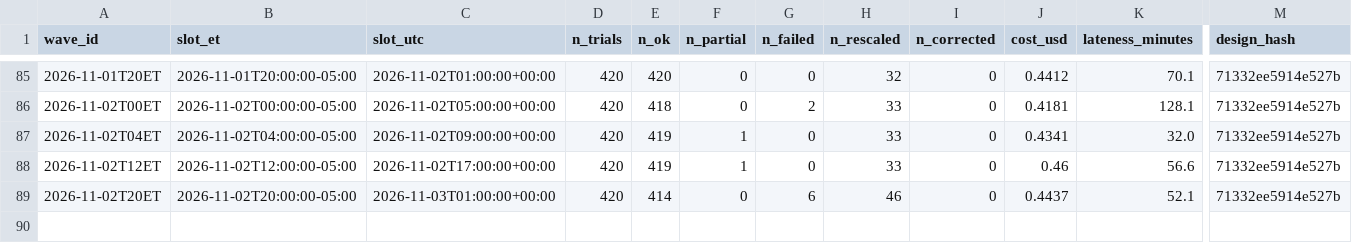
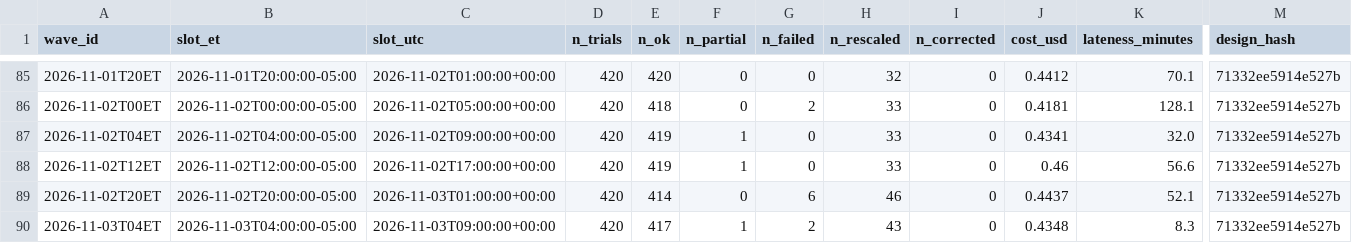
Before and after one commit to alizarif/hf-ai-inflation-expectations, a CSV file: data/waves_index.csv, drawn as a sheet; only a part is shown, gaps mark what is left out; rows hold the shown columns only; the diff names each change by its address in the sheet, - before the commit and + after, or states it on an @@ line.

```diff
--- a/data/waves_index.csv
+++ b/data/waves_index.csv
+row 90: 2026-11-03T04ET | 2026-11-03T04:00:00-05:00 | 2026-11-03T09:00:00+00:00 | 420 | 417 | 1 | 2 | 43 | 0 | 0.4348 | 8.3 | 71332ee5914e527b
```
Also changed, not shown: 15 other files.
